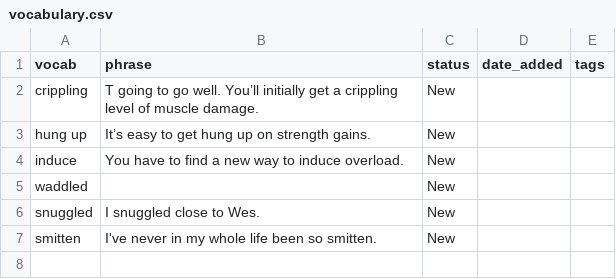
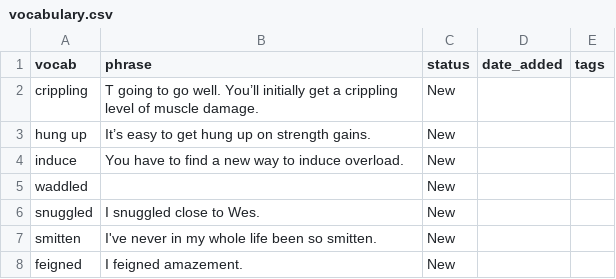
Before and after one commit to sannflux/vocab-app, a CSV file: vocabulary.csv, drawn as a sheet; the diff names each change by its address in the sheet, - before the commit and + after, or states it on an @@ line.

Commit message:
Updated vocab

```diff
--- a/vocabulary.csv
+++ b/vocabulary.csv
+row 8: feigned | I feigned amazement. | New
```
